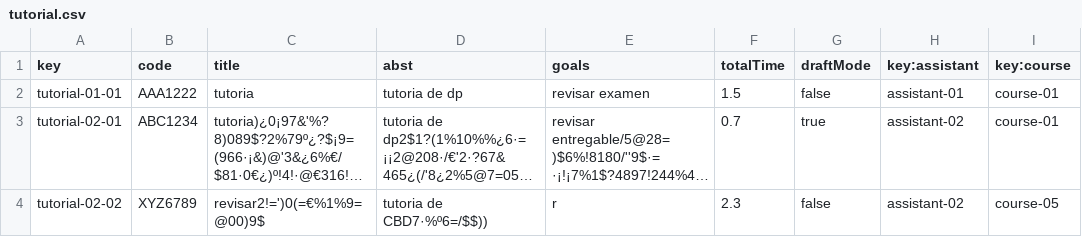
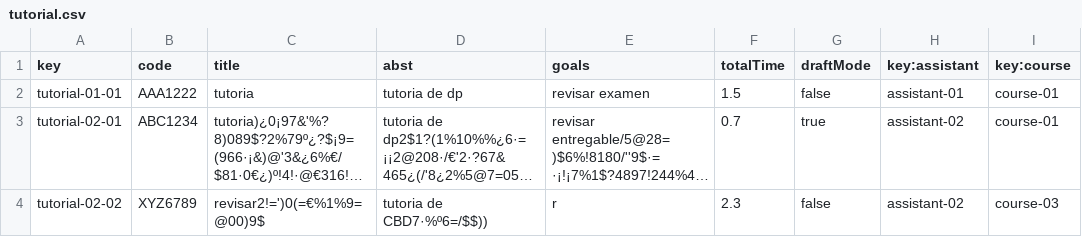
Before and after one commit to josrojrom1/C1.04.02, a CSV file: src/main/webapp/WEB-INF/resources/sample-data/tutorial.csv, drawn as a sheet; long unchanged cells end in …; the diff names each change by its address in the sheet, - before the commit and + after, or states it on an @@ line.

```diff
--- a/src/main/webapp/WEB-INF/resources/sample-data/tutorial.csv
+++ b/src/main/webapp/WEB-INF/resources/sample-data/tutorial.csv
-I4 (key:course): course-05
+I4 (key:course): course-03
```
Also changed, not shown: src/main/webapp/WEB-INF/resources/sample-data/course.csv, src/main/webapp/WEB-INF/resources/sample-data/courseOfLecture.csv, 3 other files.
